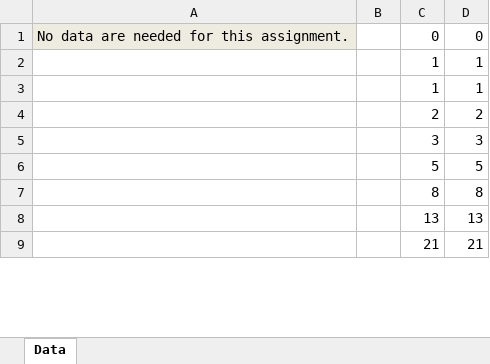
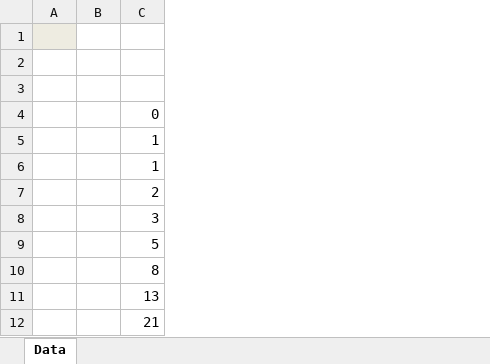
Before and after one commit to dkadams2/MBA-614, an Excel workbook: Homework/2-Fibbonaci Sequence/FibonacciSequence-s6-Derrik_Adams.xlsm, sheet Data, drawn as a sheet; only a part is shown; values as stored, in another font and other column widths than the file's, no borders; removed rows and columns are numbered as before the commit, all else as after; the diff covers the shown part only; the diff names each change by its address in the sheet, - before the commit and + after, or states it on an @@ line.

Commit message:
Jan 28 Update of all assignments completed thus far

```diff
--- a/Homework/2-Fibbonaci Sequence/FibonacciSequence-s6-Derrik_Adams.xlsm (sheet Data)
+++ b/Homework/2-Fibbonaci Sequence/FibonacciSequence-s6-Derrik_Adams.xlsm (sheet Data)
-column A, row 1: No data are needed for this assignment.
+column A, empty
-column D, rows 1-9: 0 | 1 | 1 | 2 | 3 | 5 | 8 | 13 | 21
+row 1: (empty)
+row 2: (empty)
+row 3: (empty)
```
Also changed, not shown: 1128 removed rows and 1 edited cell elsewhere in this sheet, 26 other files.
